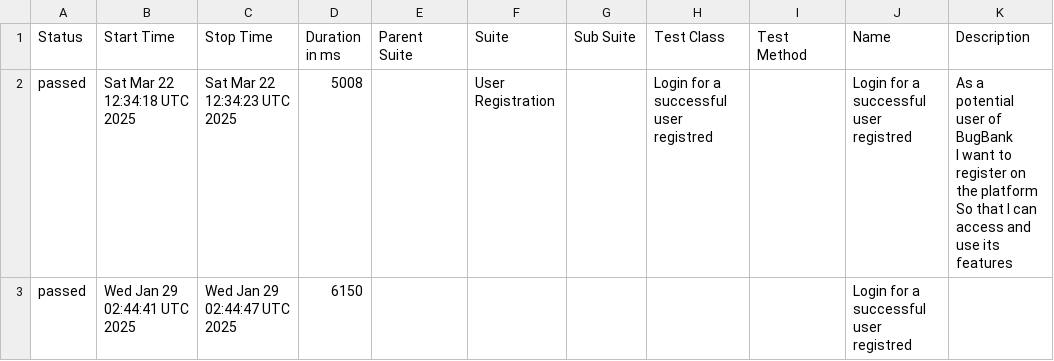
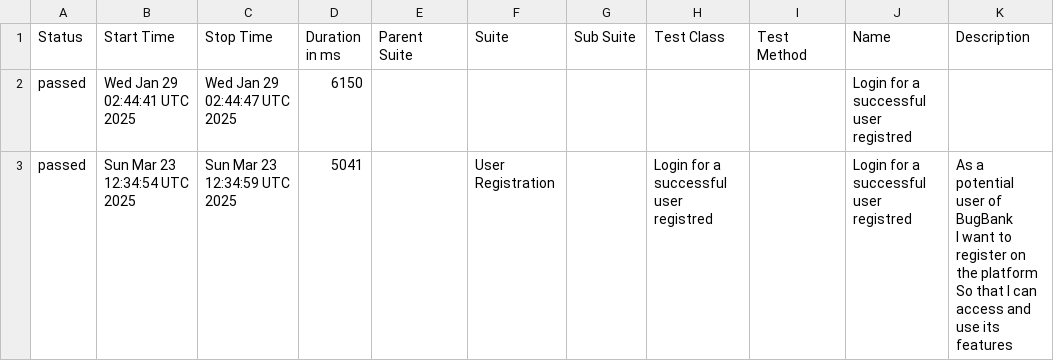
Before and after one commit to marcoshioka/JavaSeleniumCucumber, a CSV file: data/suites.csv, drawn as a sheet; removed rows and columns are numbered as before the commit, all else as after; ↵ is a line break in a cell; the diff names each change by its address in the sheet, - before the commit and + after, or states it on an @@ line.

```diff
--- a/data/suites.csv
+++ b/data/suites.csv
-row 2: passed | Sat Mar 22 12:34:18 UTC 2025 | Sat Mar 22 12:34:23 UTC 2025 | 5008 |  | User Registration |  | Login for a successful user registred |  | Login for a successful user registred | As a potential user of BugBank ↵ I want to register on the platform ↵ So that I can access and use its features
+row 3: passed | Sun Mar 23 12:34:54 UTC 2025 | Sun Mar 23 12:34:59 UTC 2025 | 5041 |  | User Registration |  | Login for a successful user registred |  | Login for a successful user registred | As a potential user of BugBank ↵ I want to register on the platform ↵ So that I can access and use its features
```
Also changed, not shown: 20 other files.
